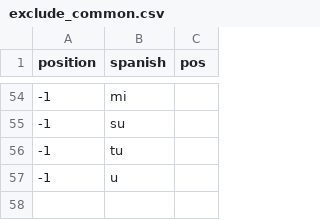
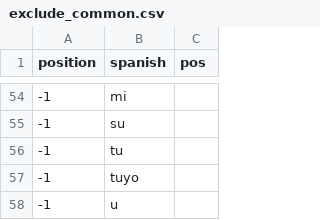
Before and after one commit to doozan/6001_Spanish, a CSV file: exclude_common.csv, drawn as a sheet; only a part is shown, gaps mark what is left out; the diff names each change by its address in the sheet, - before the commit and + after, or states it on an @@ line.

Commit message:
exclude tuyo

```diff
--- a/exclude_common.csv
+++ b/exclude_common.csv
+row 57: -1 | tuyo
```
